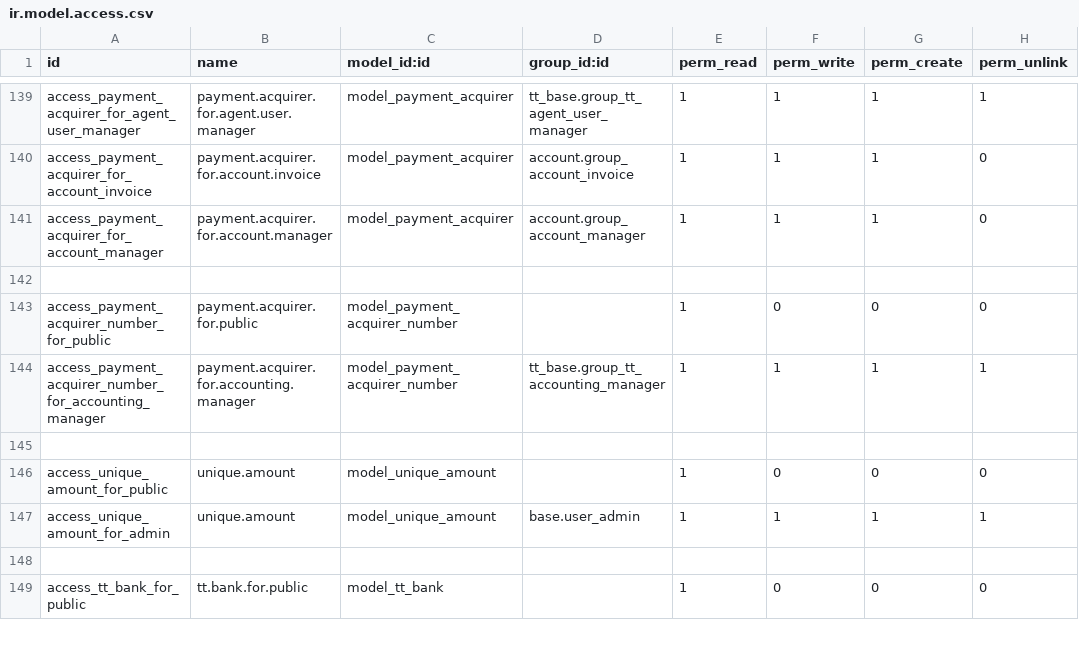
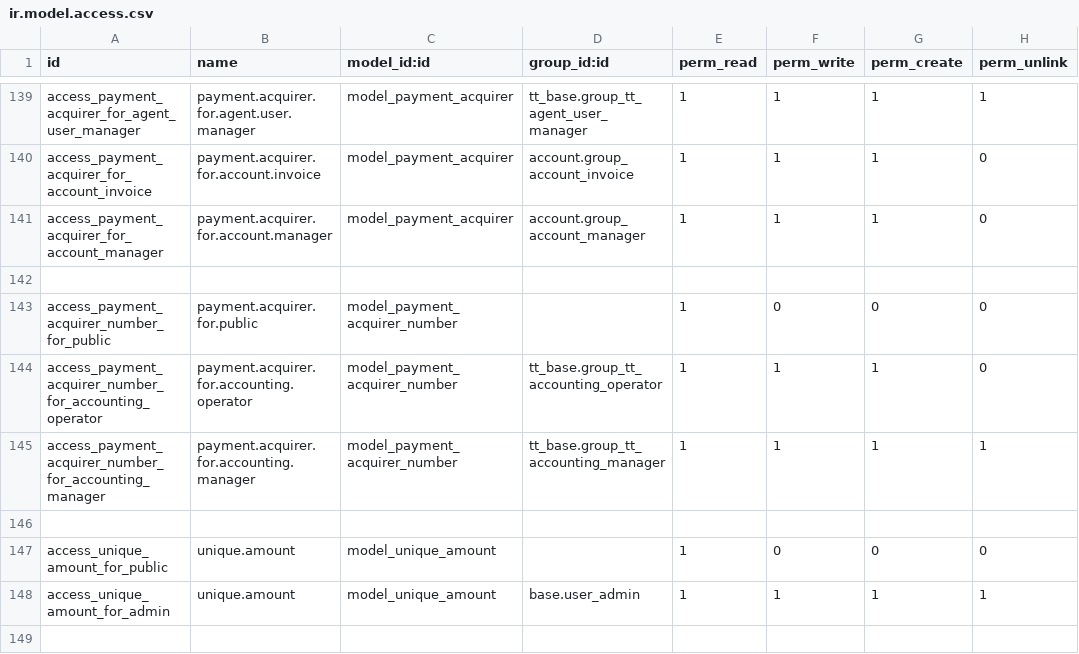
Before and after one commit to andygunawan96/odoo12_addons_tour_travel, a CSV file: tt_base/security/ir.model.access.csv, drawn as a sheet; only a part is shown, gaps mark what is left out; the shorter side is filled out with more unchanged rows.

Commit message:
fixing security payment acquirer number operator

```diff
--- a/tt_base/security/ir.model.access.csv
+++ b/tt_base/security/ir.model.access.csv
@@ -143,2 +143,3 @@ access_payment_acquirer_for_account_manager,payment.acquirer.for.account.manager
 access_payment_acquirer_number_for_public,payment.acquirer.for.public,model_payment_acquirer_number,,1,0,0,0
+access_payment_acquirer_number_for_accounting_operator,payment.acquirer.for.accounting.operator,model_payment_acquirer_number,tt_base.group_tt_accounting_operator,1,1,1,0
 access_payment_acquirer_number_for_accounting_manager,payment.acquirer.for.accounting.manager,model_payment_acquirer_number,tt_base.group_tt_accounting_manager,1,1,1,1
```
